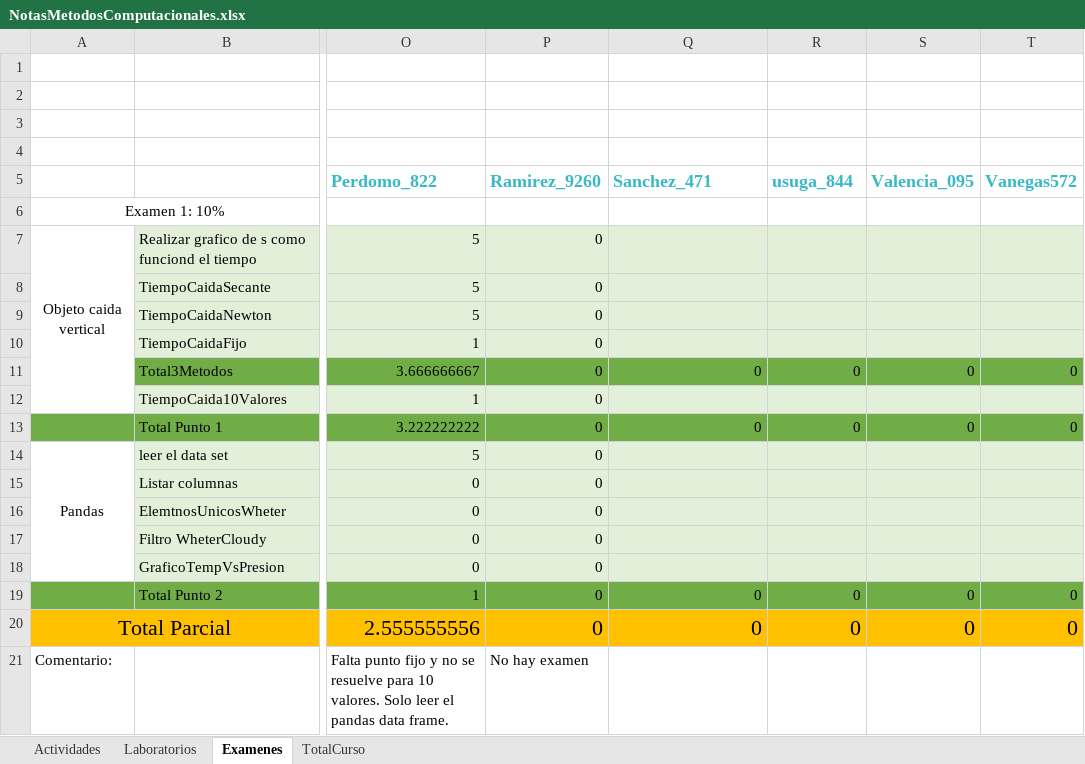
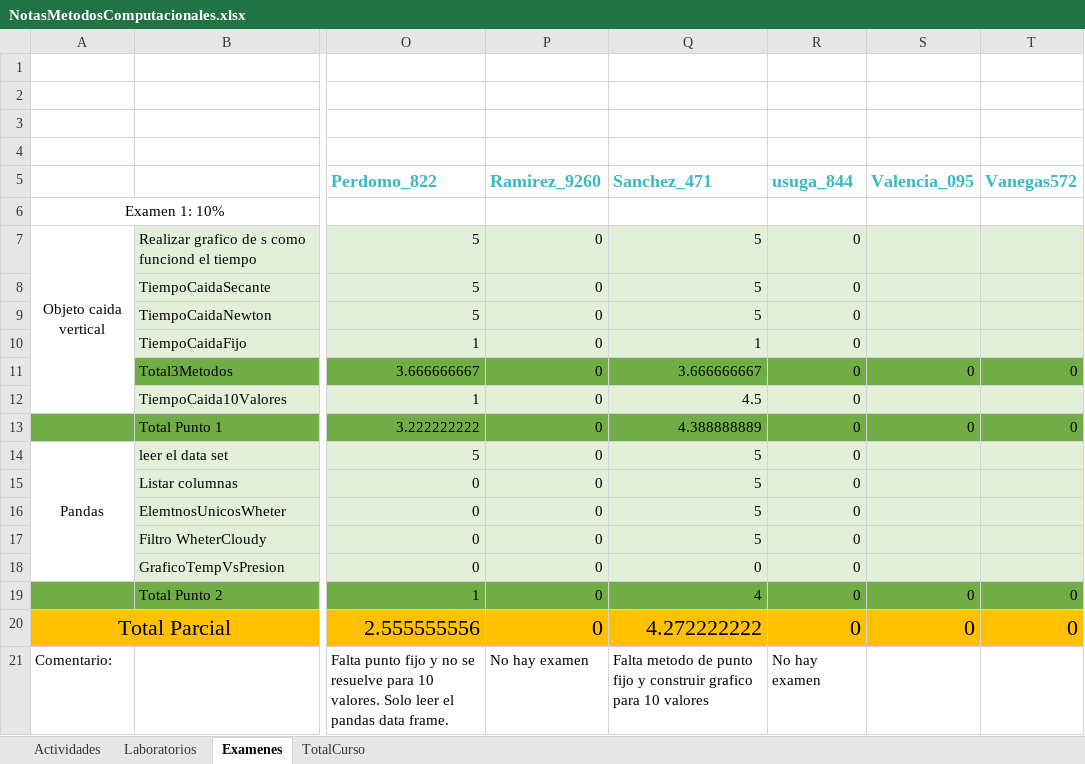
Before and after one commit to hernansalinas/CursoMetodosComputacionales, an Excel workbook: NotasMetodosComputacionales.xlsx, sheet Examenes, drawn as a sheet; only a part is shown, gaps mark what is left out; values as stored, in another font and other column widths than the file's, no borders; the diff names each change by its address in the sheet, - before the commit and + after, or states it on an @@ line.

Commit message:
update git

```diff
--- a/NotasMetodosComputacionales.xlsx (sheet Examenes)
+++ b/NotasMetodosComputacionales.xlsx (sheet Examenes)
-Q7:Q9 (Sanchez_471): (empty)
+Q7:Q9 (Sanchez_471): 5
-R7:R10 (usuga_844): (empty)
+R7:R10 (usuga_844): 0
-Q10 (Sanchez_471): (empty)
+Q10 (Sanchez_471): 1
-Q11 (Sanchez_471): 0
+Q11 (Sanchez_471): 3.666666667
-Q12 (Sanchez_471): (empty)
+Q12 (Sanchez_471): 4.5
-R12 (usuga_844): (empty)
+R12 (usuga_844): 0
-Q13 (Sanchez_471): 0
+Q13 (Sanchez_471): 4.388888889
-Q14:Q17 (Sanchez_471): (empty)
+Q14:Q17 (Sanchez_471): 5
-R14:R18 (usuga_844): (empty)
+R14:R18 (usuga_844): 0
-Q18 (Sanchez_471): (empty)
+Q18 (Sanchez_471): 0
-Q19 (Sanchez_471): 0
+Q19 (Sanchez_471): 4
-Q20 (Sanchez_471): 0
+Q20 (Sanchez_471): 4.272222222
-Q21 (Sanchez_471): (empty)
+Q21 (Sanchez_471): Falta metodo de punto fijo y construir grafico para 10 valores
-R21 (usuga_844): (empty)
+R21 (usuga_844): No hay examen
```
Also changed, not shown: sheet TotalCurso.
